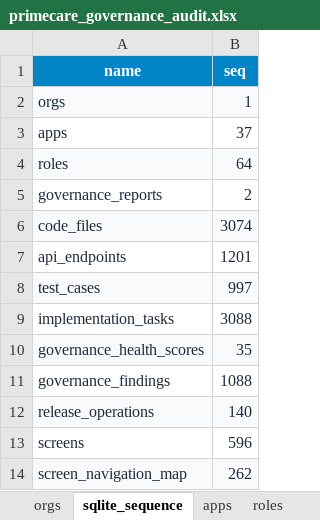
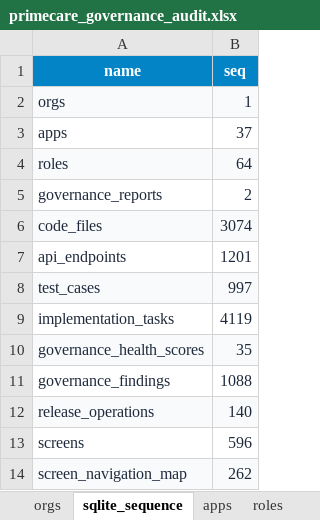
Before and after one commit to shaikhrais/primecare-platform, an Excel workbook: .agents/governance/primecare_governance_audit.xlsx, sheet sqlite_sequence, drawn as a sheet; values as stored, in another font and other column widths than the file's, no borders; the diff names each change by its address in the sheet, - before the commit and + after, or states it on an @@ line.

```diff
--- a/.agents/governance/primecare_governance_audit.xlsx (sheet sqlite_sequence)
+++ b/.agents/governance/primecare_governance_audit.xlsx (sheet sqlite_sequence)
-B9 (seq): 3088
+B9 (seq): 4119
```
Also changed, not shown: sheet implementation_tasks, sheet screens, artifacts/primecare_governance_registry.xlsx, 5 other files.
